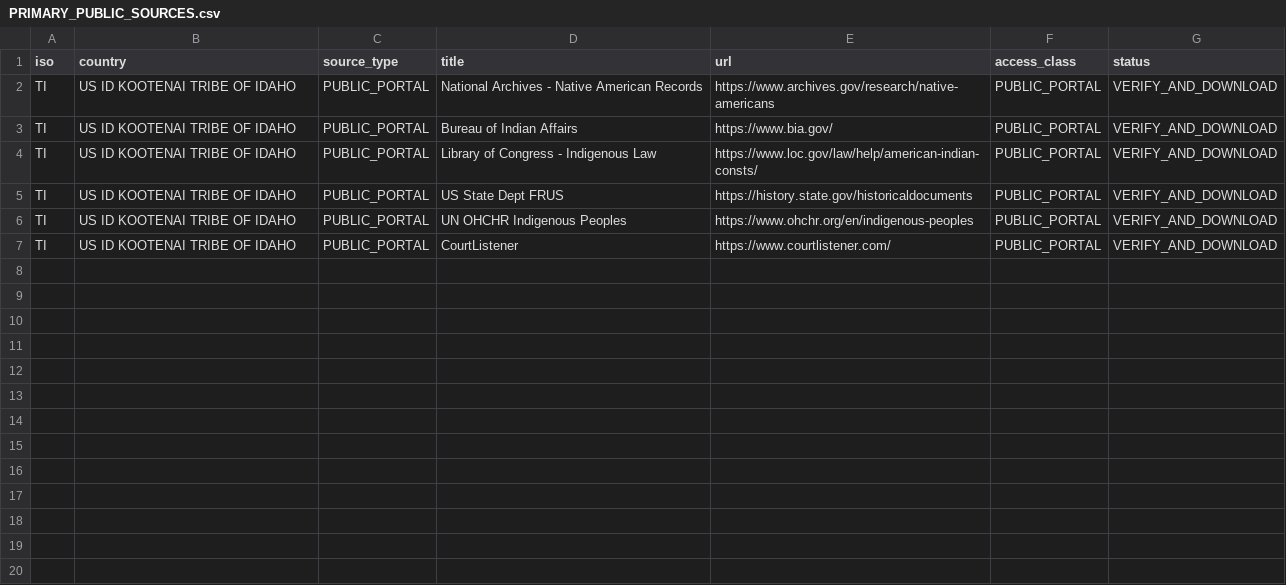
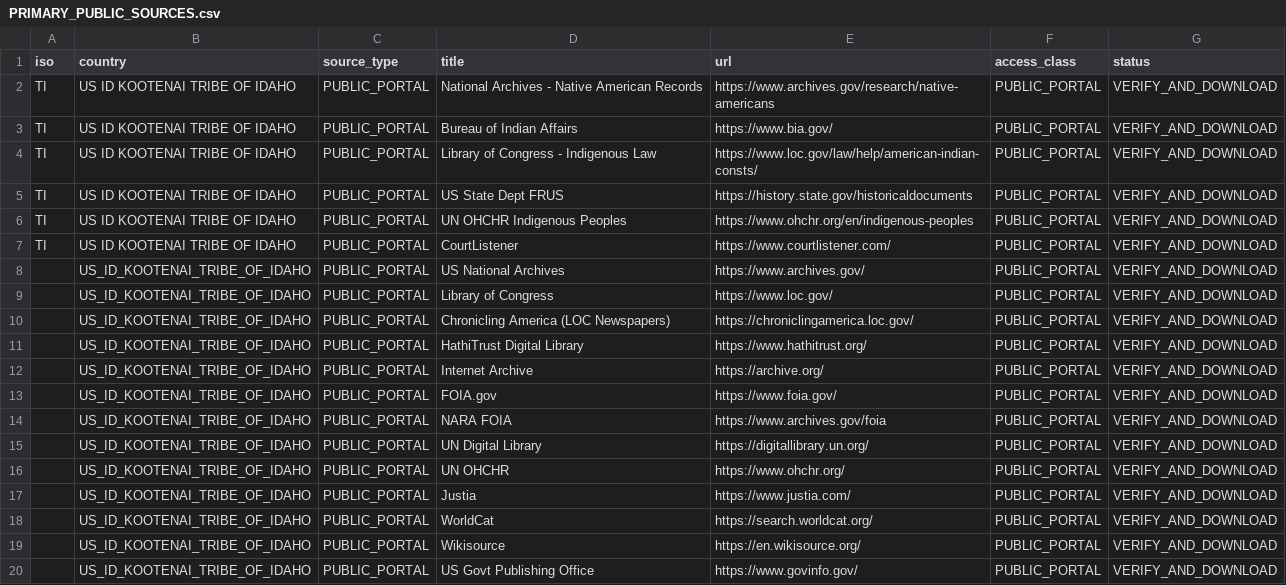
Before and after one commit to GlobalRestitutionAlliance/turtle-island-us-id-kootenai-tribe-of-idaho-master-litigation, a CSV file: 03_Evidentiary_Exhibits/PRIMARY_PUBLIC_SOURCES.csv, drawn as a sheet.

Commit message:
Expand primary public source registries (Batch 2)

```diff
--- a/03_Evidentiary_Exhibits/PRIMARY_PUBLIC_SOURCES.csv
+++ b/03_Evidentiary_Exhibits/PRIMARY_PUBLIC_SOURCES.csv
@@ -7 +7,14 @@ TI,US ID KOOTENAI TRIBE OF IDAHO,PUBLIC_PORTAL,UN OHCHR Indigenous Peoples,https
 TI,US ID KOOTENAI TRIBE OF IDAHO,PUBLIC_PORTAL,CourtListener,https://www.courtlistener.com/,PUBLIC_PORTAL,VERIFY_AND_DOWNLOAD
+,US_ID_KOOTENAI_TRIBE_OF_IDAHO,PUBLIC_PORTAL,US National Archives,https://www.archives.gov/,PUBLIC_PORTAL,VERIFY_AND_DOWNLOAD
+,US_ID_KOOTENAI_TRIBE_OF_IDAHO,PUBLIC_PORTAL,Library of Congress,https://www.loc.gov/,PUBLIC_PORTAL,VERIFY_AND_DOWNLOAD
+,US_ID_KOOTENAI_TRIBE_OF_IDAHO,PUBLIC_PORTAL,Chronicling America (LOC Newspapers),https://chroniclingamerica.loc.gov/,PUBLIC_PORTAL,VERIFY_AND_DOWNLOAD
+,US_ID_KOOTENAI_TRIBE_OF_IDAHO,PUBLIC_PORTAL,HathiTrust Digital Library,https://www.hathitrust.org/,PUBLIC_PORTAL,VERIFY_AND_DOWNLOAD
+,US_ID_KOOTENAI_TRIBE_OF_IDAHO,PUBLIC_PORTAL,Internet Archive,https://archive.org/,PUBLIC_PORTAL,VERIFY_AND_DOWNLOAD
+,US_ID_KOOTENAI_TRIBE_OF_IDAHO,PUBLIC_PORTAL,FOIA.gov,https://www.foia.gov/,PUBLIC_PORTAL,VERIFY_AND_DOWNLOAD
+,US_ID_KOOTENAI_TRIBE_OF_IDAHO,PUBLIC_PORTAL,NARA FOIA,https://www.archives.gov/foia,PUBLIC_PORTAL,VERIFY_AND_DOWNLOAD
+,US_ID_KOOTENAI_TRIBE_OF_IDAHO,PUBLIC_PORTAL,UN Digital Library,https://digitallibrary.un.org/,PUBLIC_PORTAL,VERIFY_AND_DOWNLOAD
+,US_ID_KOOTENAI_TRIBE_OF_IDAHO,PUBLIC_PORTAL,UN OHCHR,https://www.ohchr.org/,PUBLIC_PORTAL,VERIFY_AND_DOWNLOAD
+,US_ID_KOOTENAI_TRIBE_OF_IDAHO,PUBLIC_PORTAL,Justia,https://www.justia.com/,PUBLIC_PORTAL,VERIFY_AND_DOWNLOAD
+,US_ID_KOOTENAI_TRIBE_OF_IDAHO,PUBLIC_PORTAL,WorldCat,https://search.worldcat.org/,PUBLIC_PORTAL,VERIFY_AND_DOWNLOAD
+,US_ID_KOOTENAI_TRIBE_OF_IDAHO,PUBLIC_PORTAL,Wikisource,https://en.wikisource.org/,PUBLIC_PORTAL,VERIFY_AND_DOWNLOAD
+,US_ID_KOOTENAI_TRIBE_OF_IDAHO,PUBLIC_PORTAL,US Govt Publishing Office,https://www.govinfo.gov/,PUBLIC_PORTAL,VERIFY_AND_DOWNLOAD
```
Also changed, not shown: 2 other files.
